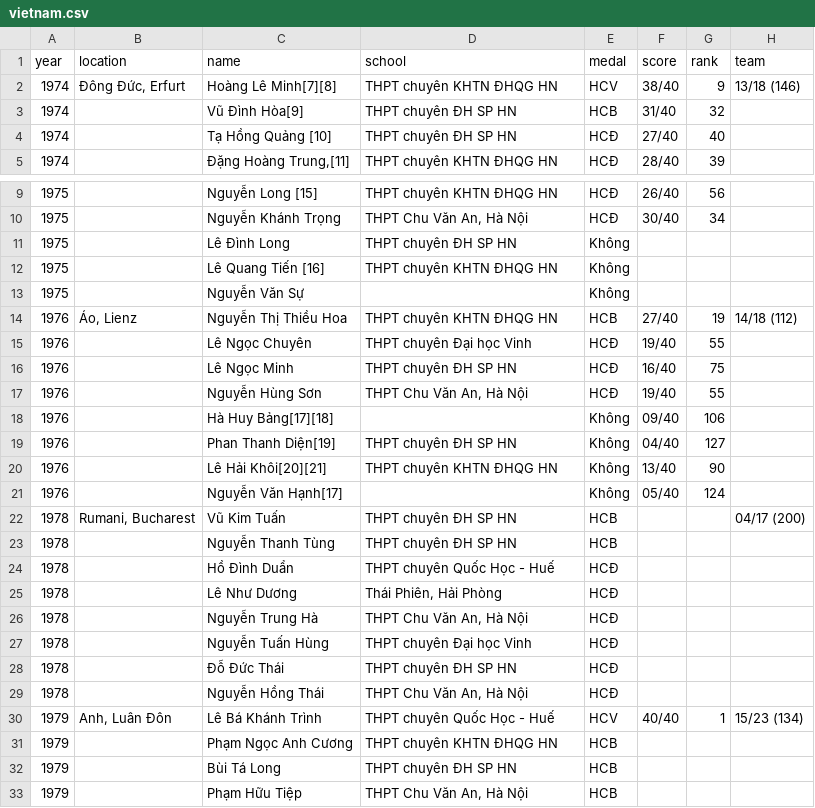
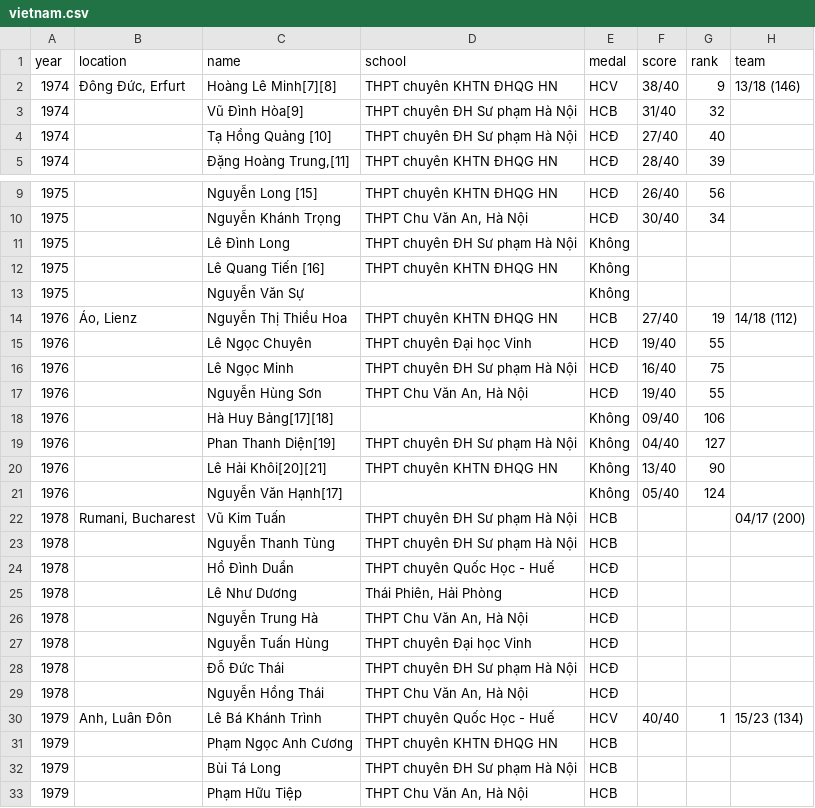
Before and after one commit to quan-nh/gorilla-samples, a CSV file: resources/imo/vietnam.csv, drawn as a sheet; only a part is shown, gaps mark what is left out; the diff covers the shown part only.

```diff
--- a/resources/imo/vietnam.csv
+++ b/resources/imo/vietnam.csv
@@ -2,4 +2,4 @@ year,location,name,school,medal,score,rank,team
 1974,"Đông Đức, Erfurt",Hoàng Lê Minh[7][8],THPT chuyên KHTN ĐHQG HN,HCV,38/40,9,13/18 (146)
-1974,,Vũ Đình Hòa[9],"THPT chuyên ĐH SP HN",HCB,31/40,32,
-1974,,Tạ Hồng Quảng [10],"THPT chuyên ĐH SP HN",HCĐ,27/40,40,
+1974,,Vũ Đình Hòa[9],"THPT chuyên ĐH Sư phạm Hà Nội",HCB,31/40,32,
+1974,,Tạ Hồng Quảng [10],"THPT chuyên ĐH Sư phạm Hà Nội",HCĐ,27/40,40,
 1974,,"Đặng Hoàng Trung,[11]",THPT chuyên KHTN ĐHQG HN,HCĐ,28/40,39,
@@ -10,3 +10,3 @@ year,location,name,school,medal,score,rank,team
 1975,,Nguyễn Khánh Trọng,"THPT Chu Văn An, Hà Nội",HCĐ,30/40,34,
-1975,,Lê Đình Long,"THPT chuyên ĐH SP HN",Không,,,
+1975,,Lê Đình Long,"THPT chuyên ĐH Sư phạm Hà Nội",Không,,,
 1975,,Lê Quang Tiến [16],THPT chuyên KHTN ĐHQG HN,Không,,,
@@ -15,10 +15,10 @@ year,location,name,school,medal,score,rank,team
 1976,,Lê Ngọc Chuyên,"THPT chuyên Đại học Vinh",HCĐ,19/40,55,
-1976,,Lê Ngọc Minh,"THPT chuyên ĐH SP HN",HCĐ,16/40,75,
+1976,,Lê Ngọc Minh,"THPT chuyên ĐH Sư phạm Hà Nội",HCĐ,16/40,75,
 1976,,Nguyễn Hùng Sơn,"THPT Chu Văn An, Hà Nội",HCĐ,19/40,55,
 1976,,Hà Huy Bảng[17][18],,Không,09/40,106,
-1976,,Phan Thanh Diện[19],"THPT chuyên ĐH SP HN",Không,04/40,127,
+1976,,Phan Thanh Diện[19],"THPT chuyên ĐH Sư phạm Hà Nội",Không,04/40,127,
 1976,,Lê Hải Khôi[20][21],THPT chuyên KHTN ĐHQG HN,Không,13/40,90,
 1976,,Nguyễn Văn Hạnh[17],,Không,05/40,124,
-1978,"Rumani, Bucharest",Vũ Kim Tuấn,"THPT chuyên ĐH SP HN",HCB,,,04/17 (200)
-1978,,Nguyễn Thanh Tùng,"THPT chuyên ĐH SP HN",HCB,,,
+1978,"Rumani, Bucharest",Vũ Kim Tuấn,"THPT chuyên ĐH Sư phạm Hà Nội",HCB,,,04/17 (200)
+1978,,Nguyễn Thanh Tùng,"THPT chuyên ĐH Sư phạm Hà Nội",HCB,,,
 1978,,Hồ Đình Duẩn,THPT chuyên Quốc Học - Huế,HCĐ,,,
@@ -27,3 +27,3 @@ year,location,name,school,medal,score,rank,team
 1978,,Nguyễn Tuấn Hùng,"THPT chuyên Đại học Vinh",HCĐ,,,
-1978,,Đỗ Đức Thái,"THPT chuyên ĐH SP HN",HCĐ,,,
+1978,,Đỗ Đức Thái,"THPT chuyên ĐH Sư phạm Hà Nội",HCĐ,,,
 1978,,Nguyễn Hồng Thái,"THPT Chu Văn An, Hà Nội",HCĐ,,,
@@ -31,3 +31,3 @@ year,location,name,school,medal,score,rank,team
 1979,,Phạm Ngọc Anh Cương,THPT chuyên KHTN ĐHQG HN,HCB,,,
-1979,,Bùi Tá Long,"THPT chuyên ĐH SP HN",HCB,,,
+1979,,Bùi Tá Long,"THPT chuyên ĐH Sư phạm Hà Nội",HCB,,,
 1979,,Phạm Hữu Tiệp,"THPT Chu Văn An, Hà Nội",HCB,,,
```
Also changed, not shown: 46 edited cells elsewhere in this file, 1 other file.
